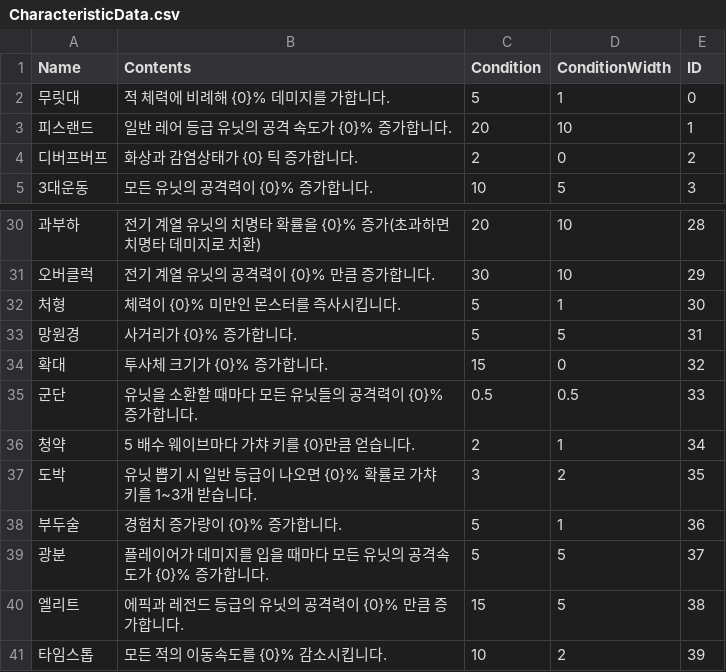
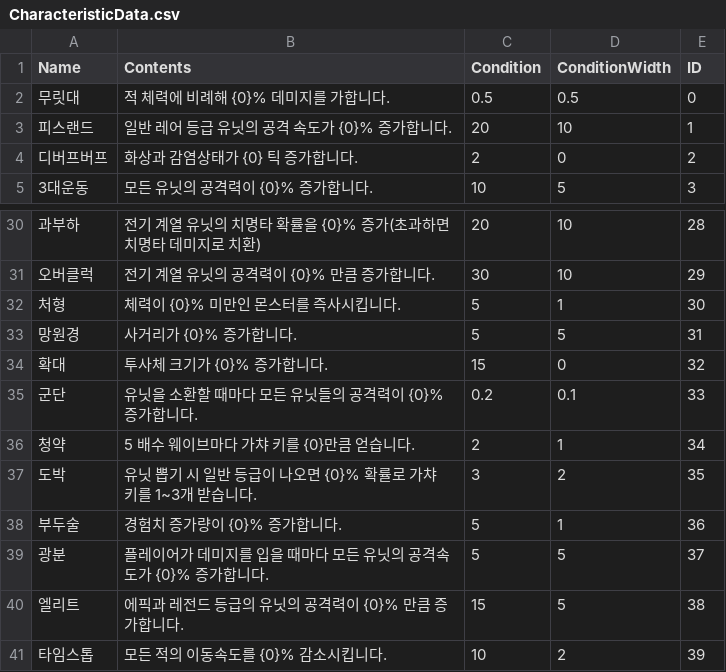
Before and after one commit to HongDaHyun/RandomTowerDefense, a CSV file: RTD/Assets/Scripts/Manager/CSV/CharacteristicData.csv, drawn as a sheet; only a part is shown, gaps mark what is left out; the diff names each change by its address in the sheet, - before the commit and + after, or states it on an @@ line.

```diff
--- a/RTD/Assets/Scripts/Manager/CSV/CharacteristicData.csv
+++ b/RTD/Assets/Scripts/Manager/CSV/CharacteristicData.csv
-C2 (Condition): 5
+C2 (Condition): 0.5
-D2 (ConditionWidth): 1
+D2 (ConditionWidth): 0.5
-C35 (Condition): 0.5
+C35 (Condition): 0.2
-D35 (ConditionWidth): 0.5
+D35 (ConditionWidth): 0.1
```
Also changed, not shown: RTD/Assets/Scripts/Manager/CSV/UnitStat.csv, 12 other files.
